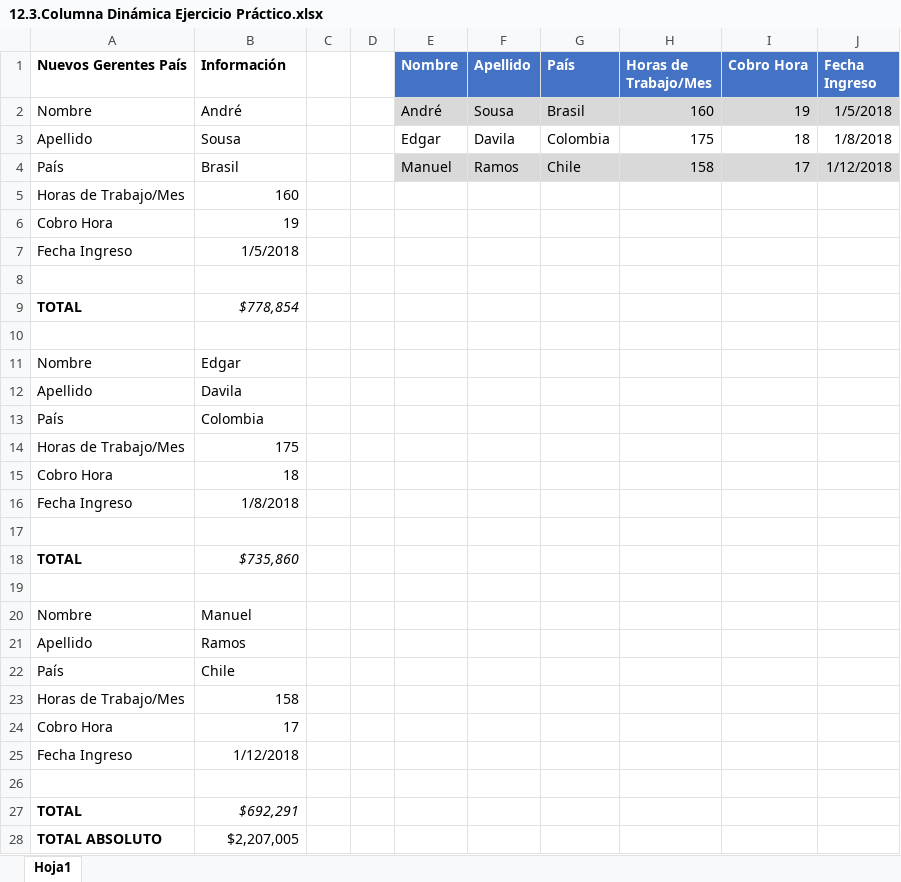
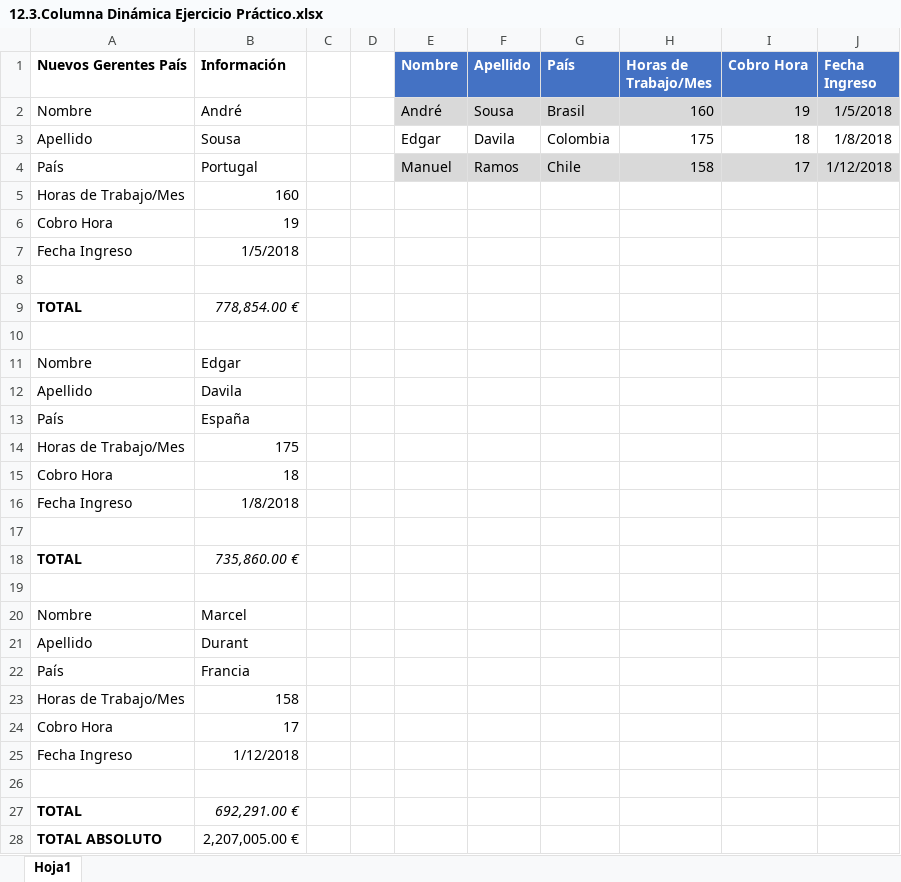
Before and after one commit to raulbm/Herramientas-avanzadas-de-excel, an Excel workbook: downloads/12.3.Columna Dinámica Ejercicio Práctico.xlsx, sheet Hoja1, drawn as a sheet; values as stored, in another font and other column widths than the file's, no borders; the diff names each change by its address in the sheet, - before the commit and + after, or states it on an @@ line.

```diff
--- a/downloads/12.3.Columna Dinámica Ejercicio Práctico.xlsx (sheet Hoja1)
+++ b/downloads/12.3.Columna Dinámica Ejercicio Práctico.xlsx (sheet Hoja1)
-B4 (Información): Brasil
+B4 (Información): Portugal
-B9 (Información): $778,854
+B9 (Información): 778,854.00 €
-B13 (Información): Colombia
+B13 (Información): España
-B18 (Información): $735,860
+B18 (Información): 735,860.00 €
-B20 (Información): Manuel
+B20 (Información): Marcel
-B21 (Información): Ramos
+B21 (Información): Durant
-B22 (Información): Chile
+B22 (Información): Francia
-B27 (Información): $692,291
+B27 (Información): 692,291.00 €
-B28 (Información): $2,207,005
+B28 (Información): 2,207,005.00 €
```
Also changed, not shown: downloads/10.Solución Anexar consultas.xlsx, downloads/11.1.Combinación Uno a uno.xlsx, 19 other files.
